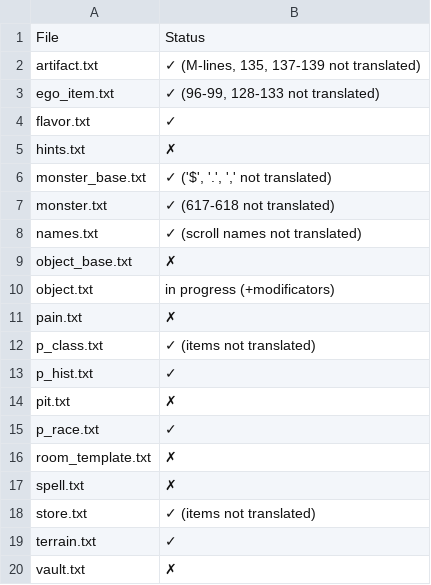
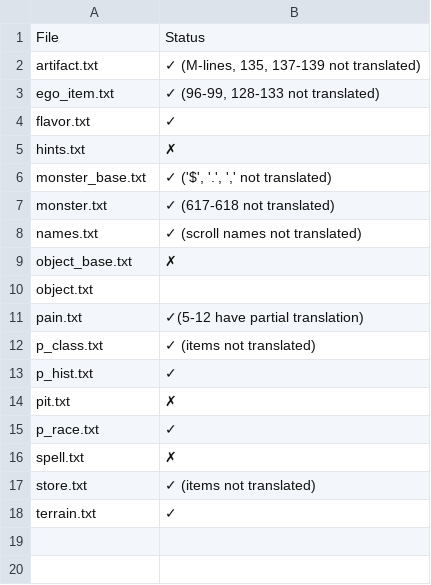
Before and after one commit to tpimh/angband-r, a TSV file: edit_progress.tsv, drawn as a sheet.

Commit message:
pain partial translation

```diff
--- a/edit_progress.tsv
+++ b/edit_progress.tsv
@@ -9,4 +9,4 @@ names.txt	✓ (scroll names not translated)
 object_base.txt	✗
-object.txt	in progress (+modificators)
-pain.txt	✗
+object.txt	
+pain.txt	✓(5-12 have partial translation)
 p_class.txt	✓ (items not translated)
@@ -15,3 +15,2 @@ pit.txt	✗
 p_race.txt	✓
-room_template.txt	✗
 spell.txt	✗
@@ -19,2 +18 @@ store.txt	✓ (items not translated)
 terrain.txt	✓
-vault.txt	✗
```
Also changed, not shown: 1 other file.
